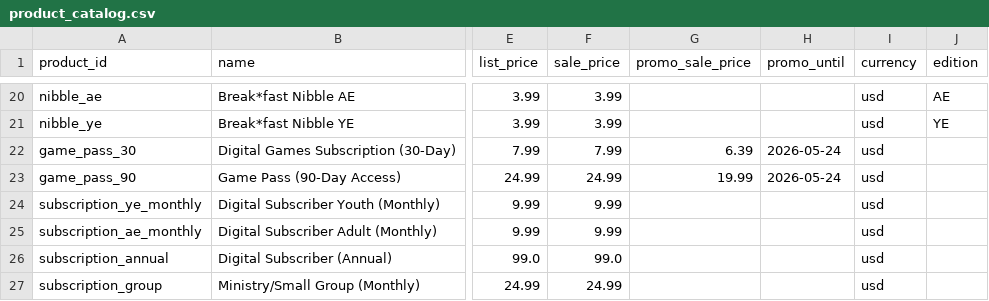
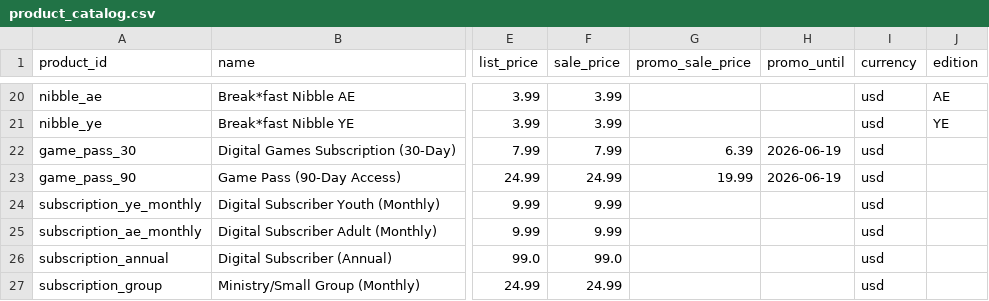
Before and after one commit to kingdomliving2020/Soul-food, a CSV file: backend/content/product_catalog.csv, drawn as a sheet; only a part is shown, gaps mark what is left out; the diff names each change by its address in the sheet, - before the commit and + after, or states it on an @@ line.

```diff
--- a/backend/content/product_catalog.csv
+++ b/backend/content/product_catalog.csv
-H22:H23 (promo_until): 2026-05-24
+H22:H23 (promo_until): 2026-06-19
```
Also changed, not shown: 5 other files.
